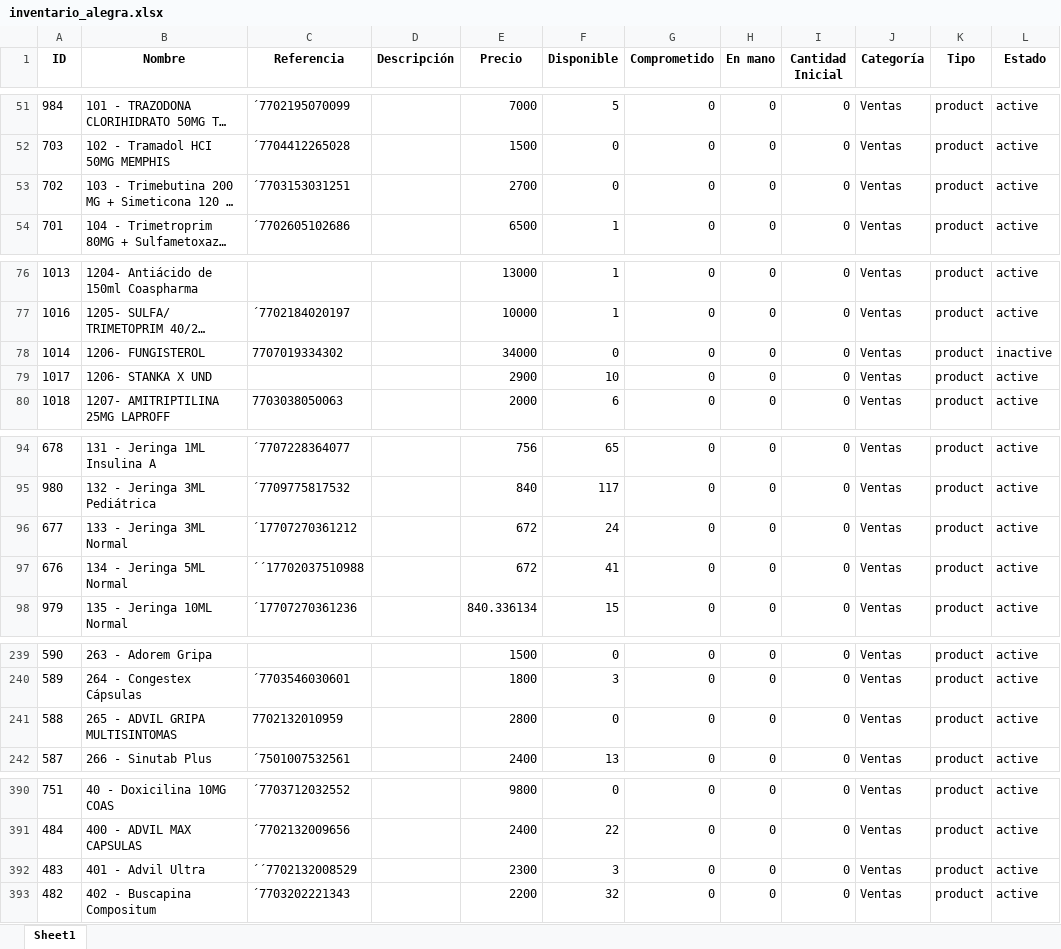
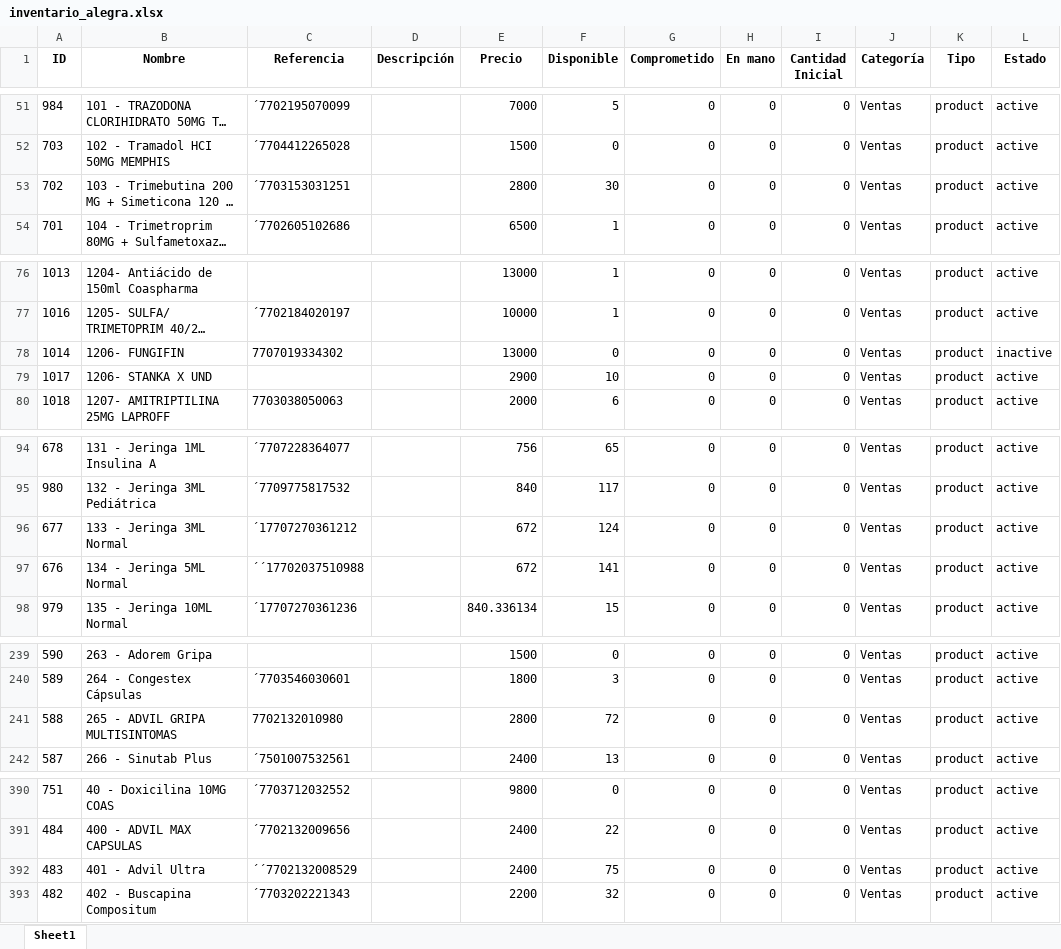
Before and after one commit to Sg0820/actualizar-facturas-alegra, an Excel workbook: inventario_alegra.xlsx, sheet Sheet1, drawn as a sheet; only a part is shown, gaps mark what is left out; long unchanged cells end in …; values as stored, in another font and other column widths than the file's, no borders; the diff covers the shown part only; the diff names each change by its address in the sheet, - before the commit and + after, or states it on an @@ line.

```diff
--- a/inventario_alegra.xlsx (sheet Sheet1)
+++ b/inventario_alegra.xlsx (sheet Sheet1)
-E53 (Precio): 2700
+E53 (Precio): 2800
-F53 (Disponible): 0
+F53 (Disponible): 30
-B78 (Nombre): 1206- FUNGISTEROL
+B78 (Nombre): 1206- FUNGIFIN
-E78 (Precio): 34000
+E78 (Precio): 13000
-F96 (Disponible): 24
+F96 (Disponible): 124
-F97 (Disponible): 41
+F97 (Disponible): 141
-C241 (Referencia): 7702132010959
+C241 (Referencia): 7702132010980
-F241 (Disponible): 0
+F241 (Disponible): 72
-E392 (Precio): 2300
+E392 (Precio): 2400
-F392 (Disponible): 3
+F392 (Disponible): 75
```
Also changed, not shown: 1 added row, 1 removed row and 42 edited cells elsewhere in this sheet, facturas_alegra.xlsx.
